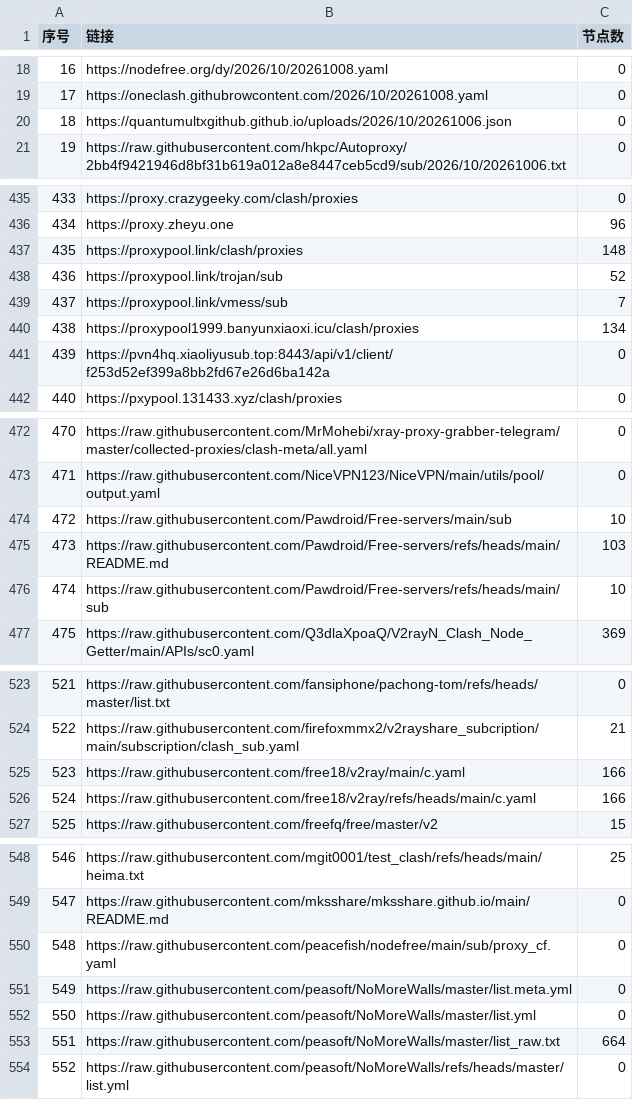
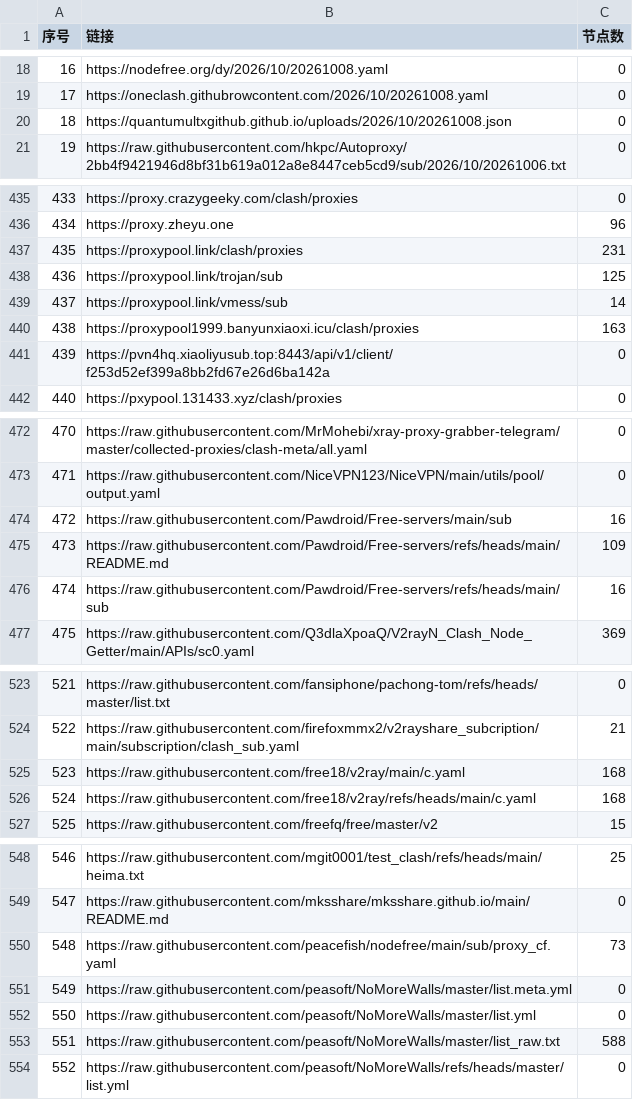
Before and after one commit to fansiphone/pachong-tom, a CSV file: list_result.csv, drawn as a sheet; only a part is shown, gaps mark what is left out; the diff covers the shown part only.

```diff
--- a/list_result.csv
+++ b/list_result.csv
@@ -19,3 +19,3 @@
 17,https://oneclash.githubrowcontent.com/2026/10/20261008.yaml,0
-18,https://quantumultxgithub.github.io/uploads/2026/10/20261006.json,0
+18,https://quantumultxgithub.github.io/uploads/2026/10/20261008.json,0
 19,https://raw.githubusercontent.com/hkpc/Autoproxy/2bb4f9421946d8bf31b619a012a8e8447ceb5cd9/sub/2026/10/20261006.txt,0
@@ -436,6 +436,6 @@
 434,https://proxy.zheyu.one,96
-435,https://proxypool.link/clash/proxies,148
-436,https://proxypool.link/trojan/sub,52
-437,https://proxypool.link/vmess/sub,7
-438,https://proxypool1999.banyunxiaoxi.icu/clash/proxies,134
+435,https://proxypool.link/clash/proxies,231
+436,https://proxypool.link/trojan/sub,125
+437,https://proxypool.link/vmess/sub,14
+438,https://proxypool1999.banyunxiaoxi.icu/clash/proxies,163
 439,https://pvn4hq.xiaoliyusub.top:8443/api/v1/client/f253d52ef399a8bb2fd67e26d6ba142a,0
@@ -473,5 +473,5 @@
 471,https://raw.githubusercontent.com/NiceVPN123/NiceVPN/main/utils/pool/output.yaml,0
-472,https://raw.githubusercontent.com/Pawdroid/Free-servers/main/sub,10
-473,https://raw.githubusercontent.com/Pawdroid/Free-servers/refs/heads/main/README.md,103
-474,https://raw.githubusercontent.com/Pawdroid/Free-servers/refs/heads/main/sub,10
+472,https://raw.githubusercontent.com/Pawdroid/Free-servers/main/sub,16
+473,https://raw.githubusercontent.com/Pawdroid/Free-servers/refs/heads/main/README.md,109
+474,https://raw.githubusercontent.com/Pawdroid/Free-servers/refs/heads/main/sub,16
 475,https://raw.githubusercontent.com/Q3dlaXpoaQ/V2rayN_Clash_Node_Getter/main/APIs/sc0.yaml,369
@@ -524,4 +524,4 @@
 522,https://raw.githubusercontent.com/firefoxmmx2/v2rayshare_subcription/main/subscription/clash_sub.yaml,21
-523,https://raw.githubusercontent.com/free18/v2ray/main/c.yaml,166
-524,https://raw.githubusercontent.com/free18/v2ray/refs/heads/main/c.yaml,166
+523,https://raw.githubusercontent.com/free18/v2ray/main/c.yaml,168
+524,https://raw.githubusercontent.com/free18/v2ray/refs/heads/main/c.yaml,168
 525,https://raw.githubusercontent.com/freefq/free/master/v2,15
@@ -549,6 +549,6 @@
 547,https://raw.githubusercontent.com/mksshare/mksshare.github.io/main/README.md,0
-548,https://raw.githubusercontent.com/peacefish/nodefree/main/sub/proxy_cf.yaml,0
+548,https://raw.githubusercontent.com/peacefish/nodefree/main/sub/proxy_cf.yaml,73
 549,https://raw.githubusercontent.com/peasoft/NoMoreWalls/master/list.meta.yml,0
 550,https://raw.githubusercontent.com/peasoft/NoMoreWalls/master/list.yml,0
-551,https://raw.githubusercontent.com/peasoft/NoMoreWalls/master/list_raw.txt,664
+551,https://raw.githubusercontent.com/peasoft/NoMoreWalls/master/list_raw.txt,588
 552,https://raw.githubusercontent.com/peasoft/NoMoreWalls/refs/heads/master/list.yml,0
```
Also changed, not shown: 15 edited cells elsewhere in this file, 39 other files.
